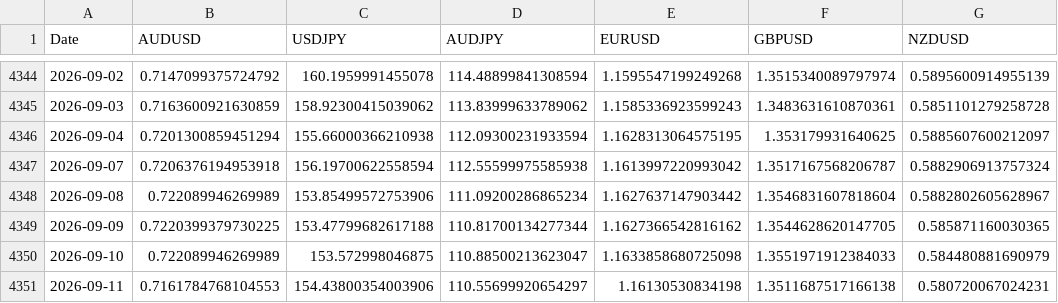
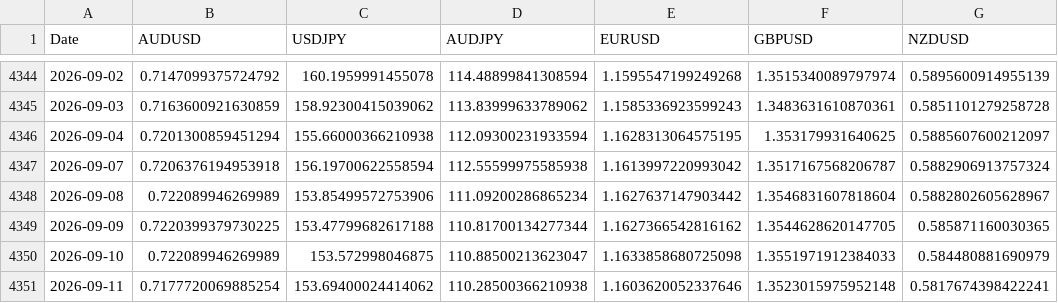
Before and after one commit to tbrown122387/stat-4170-public, a CSV file: lectures/data/fx_rates.csv, drawn as a sheet; only a part is shown, gaps mark what is left out.

```diff
--- a/lectures/data/fx_rates.csv
+++ b/lectures/data/fx_rates.csv
@@ -4350,2 +4350,2 @@ Date,AUDUSD,USDJPY,AUDJPY,EURUSD,GBPUSD,NZDUSD
 2026-09-10,0.722089946269989,153.572998046875,110.88500213623047,1.1633858680725098,1.3551971912384033,0.584480881690979
-2026-09-11,0.7161784768104553,154.43800354003906,110.55699920654297,1.16130530834198,1.3511687517166138,0.580720067024231
+2026-09-11,0.7177720069885254,153.69400024414062,110.28500366210938,1.1603620052337646,1.3523015975952148,0.5817674398422241
```
Also changed, not shown: lectures/data/carry_pnl.csv, lectures/data/prices.csv, 7 other files.
